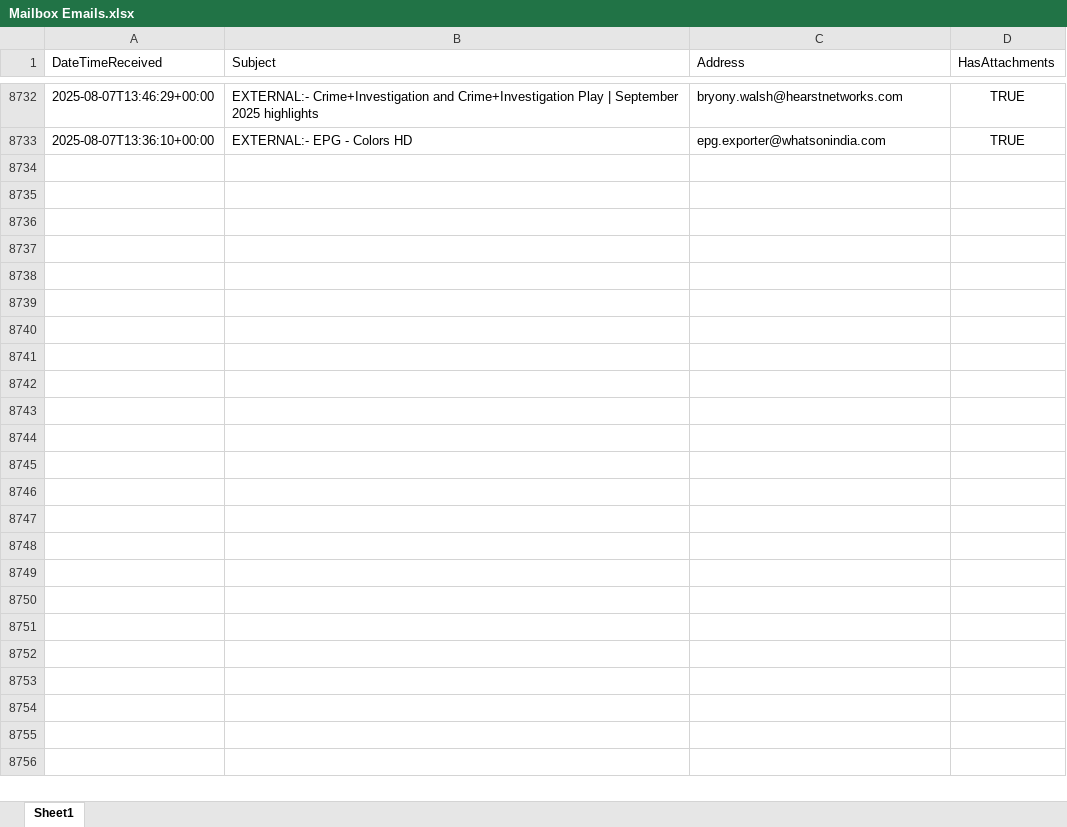
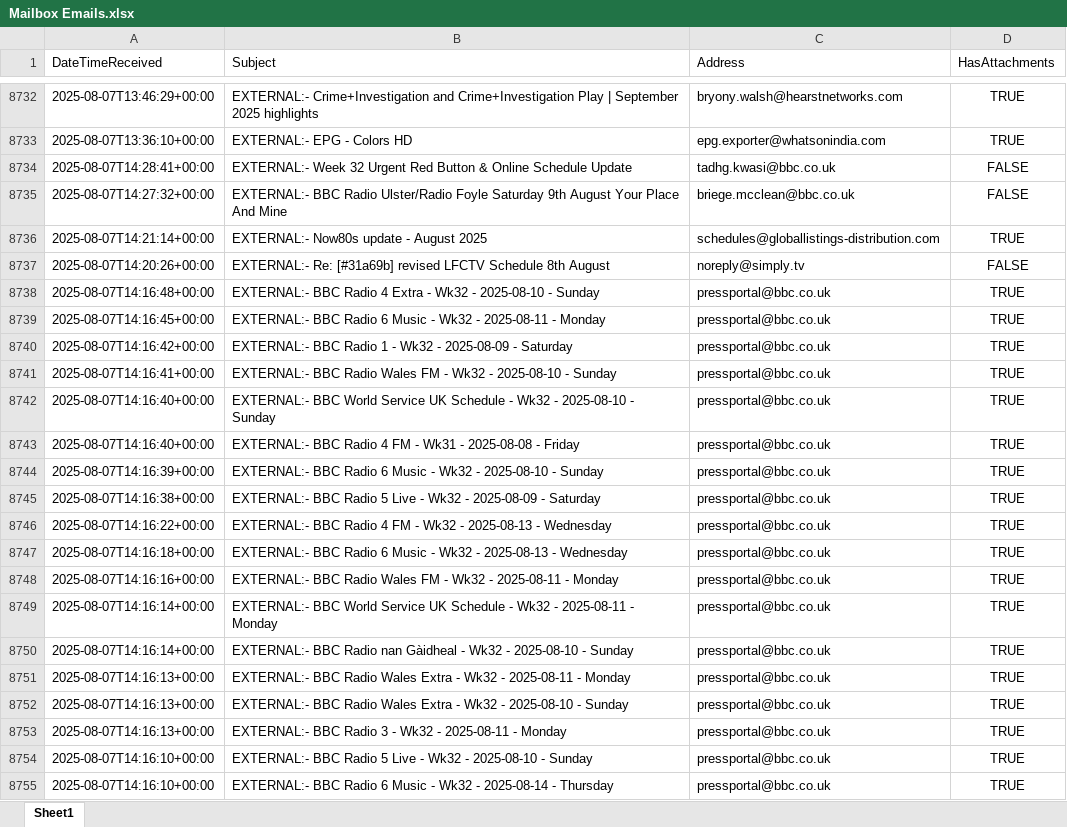
Before and after one commit to nickyleech/Files, an Excel workbook: Mailbox Emails/Mailbox Emails.xlsx, sheet Sheet1, drawn as a sheet; only a part is shown, gaps mark what is left out; values as stored, in another font and other column widths than the file's, no borders; table styles not drawn; the diff names each change by its address in the sheet, - before the commit and + after, or states it on an @@ line.

Commit message:
Update file from SharePoint:

```diff
--- a/Mailbox Emails/Mailbox Emails.xlsx (sheet Sheet1)
+++ b/Mailbox Emails/Mailbox Emails.xlsx (sheet Sheet1)
+row 8734: 2025-08-07T14:28:41+00:00 | EXTERNAL:- Week 32 Urgent Red Button & Online Schedule Update | tadhg.kwasi@bbc.co.uk | FALSE
+row 8735: 2025-08-07T14:27:32+00:00 | EXTERNAL:- BBC Radio Ulster/Radio Foyle Saturday 9th August Your Place And Mine | briege.mcclean@bbc.co.uk | FALSE
+row 8736: 2025-08-07T14:21:14+00:00 | EXTERNAL:- Now80s update - August 2025 | schedules@globallistings-distribution.com | TRUE
+row 8737: 2025-08-07T14:20:26+00:00 | EXTERNAL:- Re: [#31a69b] revised LFCTV Schedule 8th August | noreply@simply.tv | FALSE
+row 8738: 2025-08-07T14:16:48+00:00 | EXTERNAL:- BBC Radio 4 Extra - Wk32 - 2025-08-10 - Sunday | pressportal@bbc.co.uk | TRUE
+row 8739: 2025-08-07T14:16:45+00:00 | EXTERNAL:- BBC Radio 6 Music - Wk32 - 2025-08-11 - Monday | pressportal@bbc.co.uk | TRUE
+row 8740: 2025-08-07T14:16:42+00:00 | EXTERNAL:- BBC Radio 1 - Wk32 - 2025-08-09 - Saturday | pressportal@bbc.co.uk | TRUE
+row 8741: 2025-08-07T14:16:41+00:00 | EXTERNAL:- BBC Radio Wales FM - Wk32 - 2025-08-10 - Sunday | pressportal@bbc.co.uk | TRUE
+row 8742: 2025-08-07T14:16:40+00:00 | EXTERNAL:- BBC World Service UK Schedule - Wk32 - 2025-08-10 - Sunday | pressportal@bbc.co.uk | TRUE
+row 8743: 2025-08-07T14:16:40+00:00 | EXTERNAL:- BBC Radio 4 FM - Wk31 - 2025-08-08 - Friday | pressportal@bbc.co.uk | TRUE
+row 8744: 2025-08-07T14:16:39+00:00 | EXTERNAL:- BBC Radio 6 Music - Wk32 - 2025-08-10 - Sunday | pressportal@bbc.co.uk | TRUE
+row 8745: 2025-08-07T14:16:38+00:00 | EXTERNAL:- BBC Radio 5 Live - Wk32 - 2025-08-09 - Saturday | pressportal@bbc.co.uk | TRUE
+row 8746: 2025-08-07T14:16:22+00:00 | EXTERNAL:- BBC Radio 4 FM - Wk32 - 2025-08-13 - Wednesday | pressportal@bbc.co.uk | TRUE
+row 8747: 2025-08-07T14:16:18+00:00 | EXTERNAL:- BBC Radio 6 Music - Wk32 - 2025-08-13 - Wednesday | pressportal@bbc.co.uk | TRUE
+row 8748: 2025-08-07T14:16:16+00:00 | EXTERNAL:- BBC Radio Wales FM - Wk32 - 2025-08-11 - Monday | pressportal@bbc.co.uk | TRUE
+row 8749: 2025-08-07T14:16:14+00:00 | EXTERNAL:- BBC World Service UK Schedule - Wk32 - 2025-08-11 - Monday | pressportal@bbc.co.uk | TRUE
+row 8750: 2025-08-07T14:16:14+00:00 | EXTERNAL:- BBC Radio nan Gàidheal - Wk32 - 2025-08-10 - Sunday | pressportal@bbc.co.uk | TRUE
+row 8751: 2025-08-07T14:16:13+00:00 | EXTERNAL:- BBC Radio Wales Extra - Wk32 - 2025-08-11 - Monday | pressportal@bbc.co.uk | TRUE
+row 8752: 2025-08-07T14:16:13+00:00 | EXTERNAL:- BBC Radio Wales Extra - Wk32 - 2025-08-10 - Sunday | pressportal@bbc.co.uk | TRUE
+row 8753: 2025-08-07T14:16:13+00:00 | EXTERNAL:- BBC Radio 3 - Wk32 - 2025-08-11 - Monday | pressportal@bbc.co.uk | TRUE
+row 8754: 2025-08-07T14:16:10+00:00 | EXTERNAL:- BBC Radio 5 Live - Wk32 - 2025-08-10 - Sunday | pressportal@bbc.co.uk | TRUE
+row 8755: 2025-08-07T14:16:10+00:00 | EXTERNAL:- BBC Radio 6 Music - Wk32 - 2025-08-14 - Thursday | pressportal@bbc.co.uk | TRUE
```
